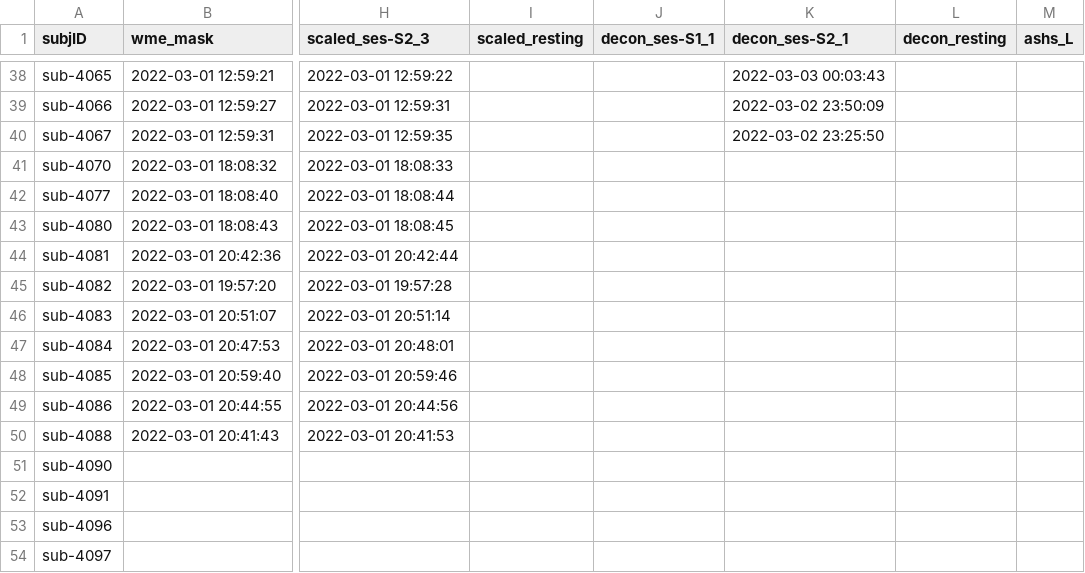
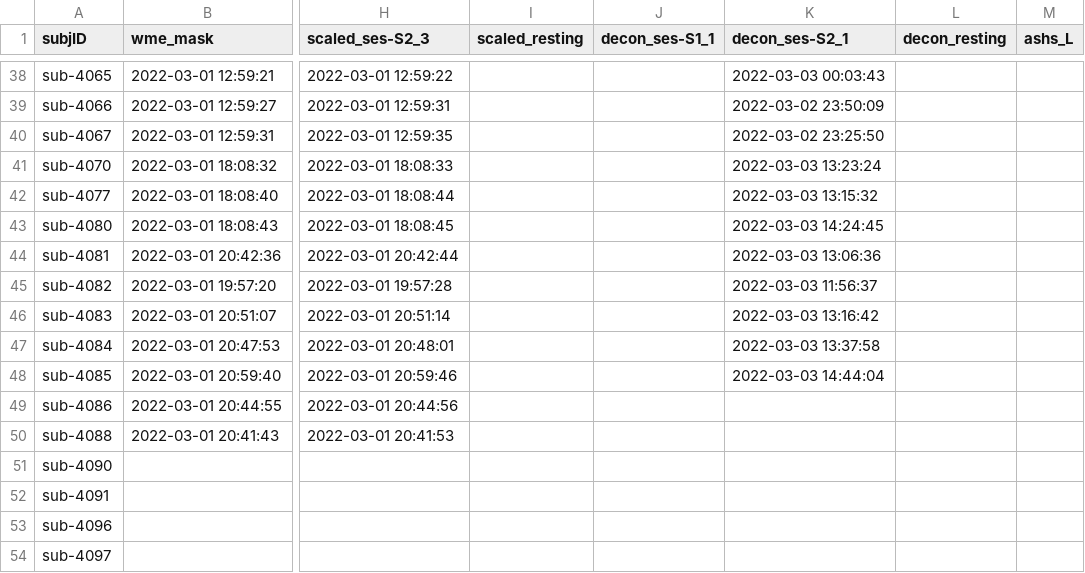
Before and after one commit to emu-project/func_processing, a TSV file: logs/completed_preprocessing.tsv, drawn as a sheet; only a part is shown, gaps mark what is left out; the diff names each change by its address in the sheet, - before the commit and + after, or states it on an @@ line.

Commit message:
Updated completed_preprocess.tsv at 2022-03-03 15:21:14

```diff
--- a/logs/completed_preprocessing.tsv
+++ b/logs/completed_preprocessing.tsv
-K41 (decon_ses-S2_1): (empty)
+K41 (decon_ses-S2_1): 2022-03-03 13:23:24
-K42 (decon_ses-S2_1): (empty)
+K42 (decon_ses-S2_1): 2022-03-03 13:15:32
-K43 (decon_ses-S2_1): (empty)
+K43 (decon_ses-S2_1): 2022-03-03 14:24:45
-K44 (decon_ses-S2_1): (empty)
+K44 (decon_ses-S2_1): 2022-03-03 13:06:36
-K45 (decon_ses-S2_1): (empty)
+K45 (decon_ses-S2_1): 2022-03-03 11:56:37
-K46 (decon_ses-S2_1): (empty)
+K46 (decon_ses-S2_1): 2022-03-03 13:16:42
-K47 (decon_ses-S2_1): (empty)
+K47 (decon_ses-S2_1): 2022-03-03 13:37:58
-K48 (decon_ses-S2_1): (empty)
+K48 (decon_ses-S2_1): 2022-03-03 14:44:04
```
